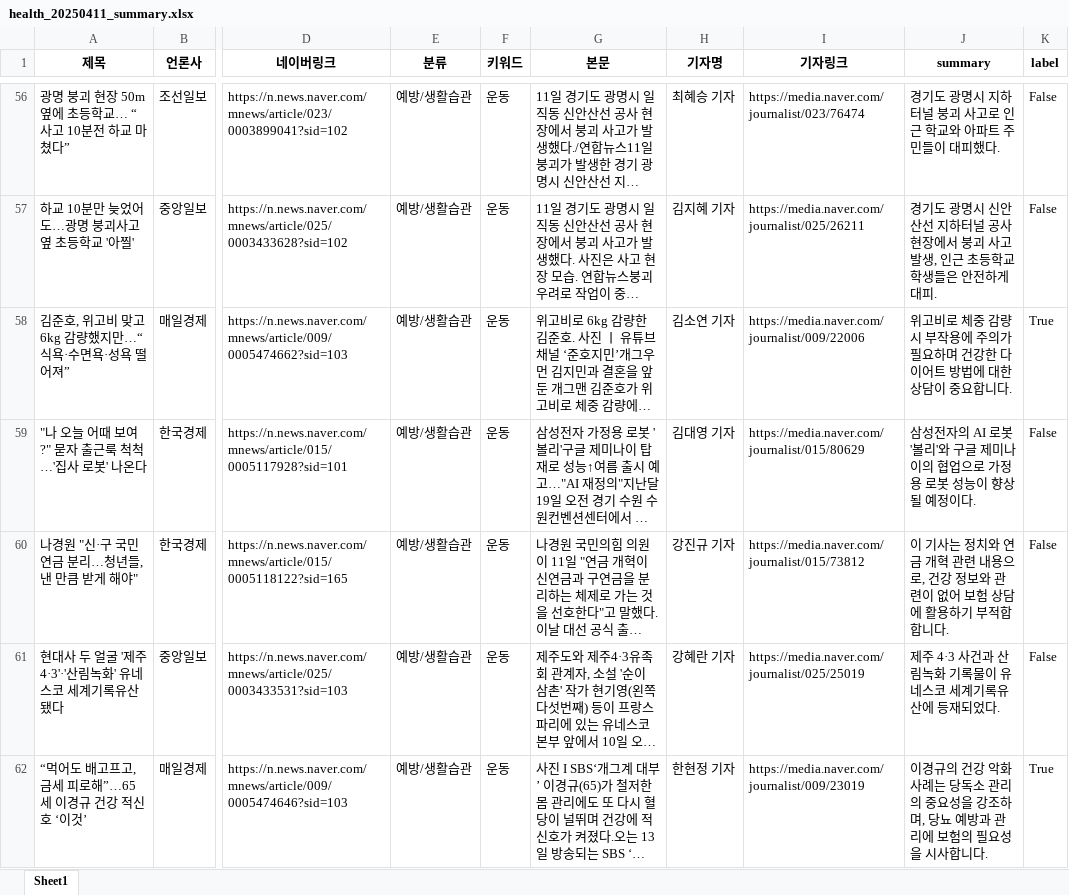
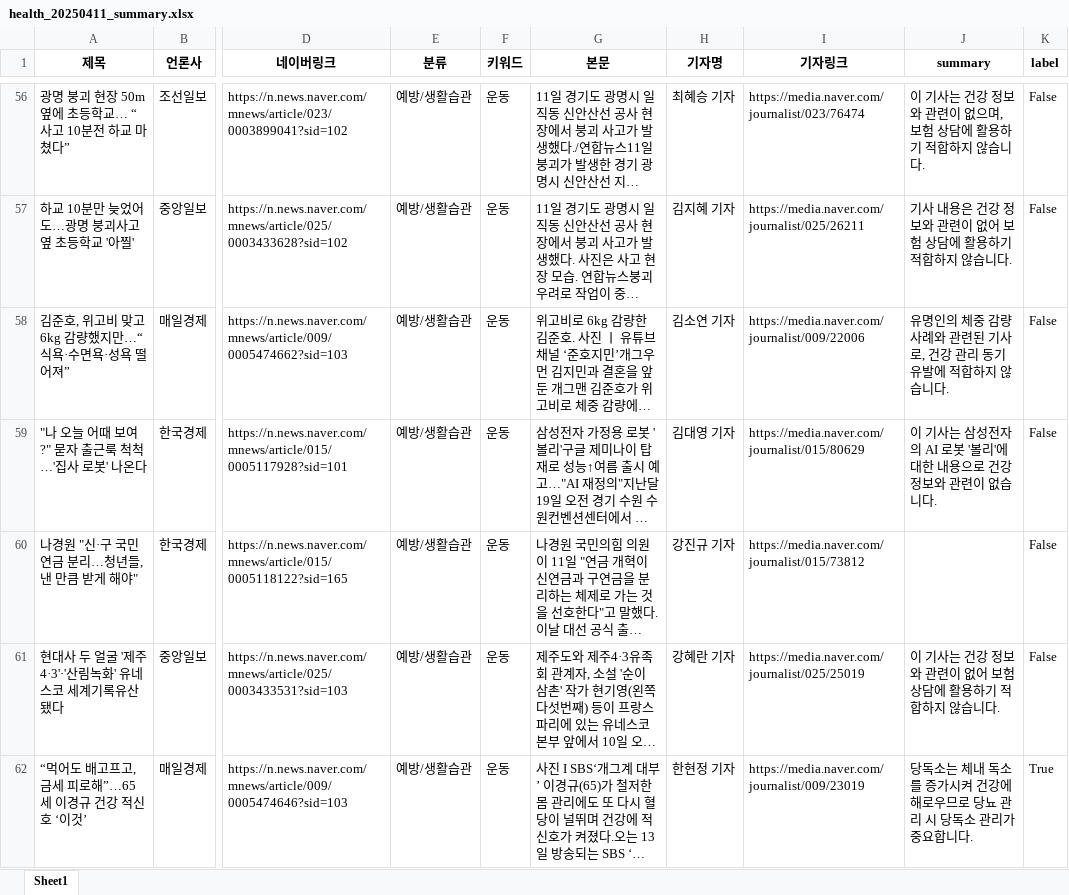
Before and after one commit to riverKangg/newsbot, an Excel workbook: prompt_test/data/health_20250411_summary.xlsx, sheet Sheet1, drawn as a sheet; only a part is shown, gaps mark what is left out; long unchanged cells end in …; values as stored, in another font and other column widths than the file's, no borders; the diff covers the shown part only; the diff names each change by its address in the sheet, - before the commit and + after, or states it on an @@ line.

```diff
--- a/prompt_test/data/health_20250411_summary.xlsx (sheet Sheet1)
+++ b/prompt_test/data/health_20250411_summary.xlsx (sheet Sheet1)
-J56 (summary): 경기도 광명시 지하터널 붕괴 사고로 인근 학교와 아파트 주민들이 대피했다.
+J56 (summary): 이 기사는 건강 정보와 관련이 없으며, 보험 상담에 활용하기 적합하지 않습니다.
-J57 (summary): 경기도 광명시 신안산선 지하터널 공사 현장에서 붕괴 사고 발생, 인근 초등학교 학생들은 안전하게 대피.
+J57 (summary): 기사 내용은 건강 정보와 관련이 없어 보험 상담에 활용하기 적합하지 않습니다.
-J58 (summary): 위고비로 체중 감량 시 부작용에 주의가 필요하며 건강한 다이어트 방법에 대한 상담이 중요합니다.
+J58 (summary): 유명인의 체중 감량 사례와 관련된 기사로, 건강 관리 동기 유발에 적합하지 않습니다.
-K58 (label): True
+K58 (label): False
-J59 (summary): 삼성전자의 AI 로봇 '볼리'와 구글 제미나이의 협업으로 가정용 로봇 성능이 향상될 예정이다.
+J59 (summary): 이 기사는 삼성전자의 AI 로봇 '볼리'에 대한 내용으로 건강 정보와 관련이 없습니다.
-J60 (summary): 이 기사는 정치와 연금 개혁 관련 내용으로, 건강 정보와 관련이 없어 보험 상담에 활용하기 부적합합니다.
+J60 (summary): (empty)
-J61 (summary): 제주 4·3 사건과 산림녹화 기록물이 유네스코 세계기록유산에 등재되었다.
+J61 (summary): 이 기사는 건강 정보와 관련이 없어 보험 상담에 활용하기 적합하지 않습니다.
-J62 (summary): 이경규의 건강 악화 사례는 당독소 관리의 중요성을 강조하며, 당뇨 예방과 관리에 보험의 필요성을 시사합니다.
+J62 (summary): 당독소는 체내 독소를 증가시켜 건강에 해로우므로 당뇨 관리 시 당독소 관리가 중요합니다.
```
Also changed, not shown: 2 added rows, 15 removed rows and 135 edited cells elsewhere in this sheet, 7 other files.
